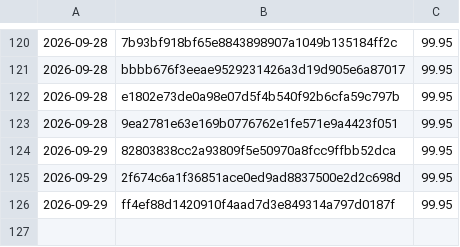
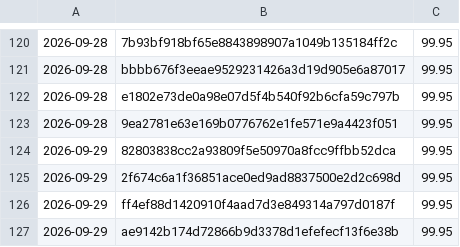
Before and after one commit to Danathar/sensi, a CSV file: coverage-trend.csv, drawn as a sheet; only a part is shown, gaps mark what is left out; the diff names each change by its address in the sheet, - before the commit and + after, or states it on an @@ line.

```diff
--- a/coverage-trend.csv
+++ b/coverage-trend.csv
+row 127: 2026-09-29 | ae9142b174d72866b9d3378d1efefecf13f6e38b | 99.95
```
